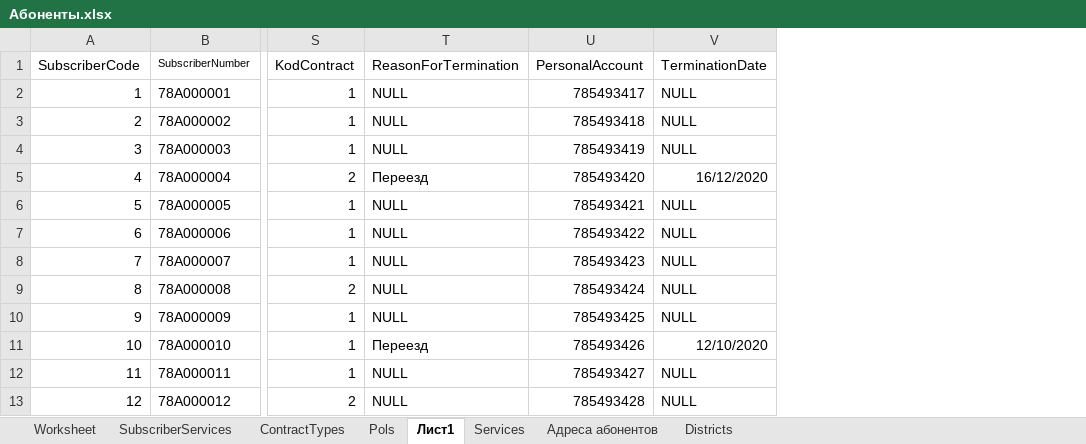
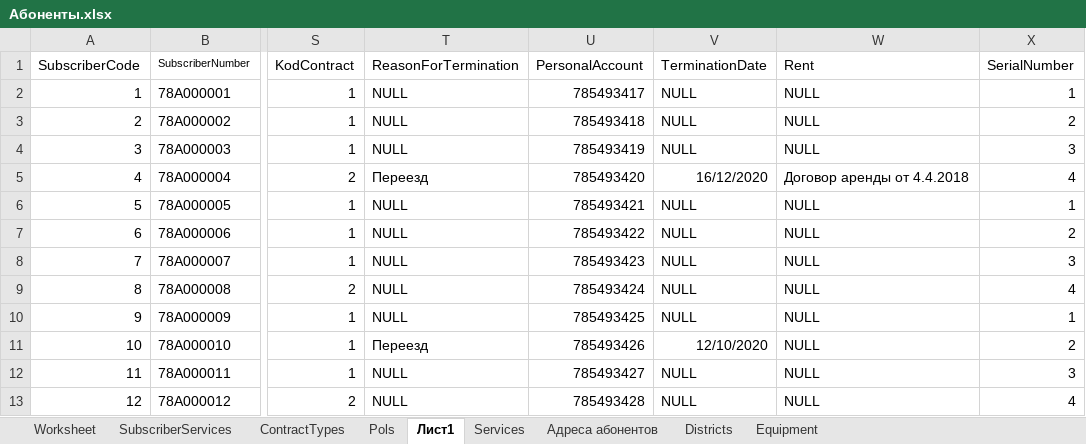
Before and after one commit to Alex18092003/Fail, an Excel workbook: УП.01 2023 41П Мухин Н.А/2_Основные/Сессия 2/Абоненты/Абоненты.xlsx, sheet Лист1, drawn as a sheet; only a part is shown, gaps mark what is left out; values as stored, in another font and other column widths than the file's, no borders; the diff names each change by its address in the sheet, - before the commit and + after, or states it on an @@ line.

```diff
--- a/УП.01 2023 41П Мухин Н.А/2_Основные/Сессия 2/Абоненты/Абоненты.xlsx (sheet Лист1)
+++ b/УП.01 2023 41П Мухин Н.А/2_Основные/Сессия 2/Абоненты/Абоненты.xlsx (sheet Лист1)
+sheet tab: Equipment
+column W (Rent), rows 2-13: NULL | NULL | NULL | Договор аренды от 4.4.2018 | NULL | NULL | NULL | NULL | NULL | NULL | NULL | NULL
+column X (SerialNumber), rows 2-13: 1 | 2 | 3 | 4 | 1 | 2 | 3 | 4 | 1 | 2 | 3 | 4
```
Also changed, not shown: sheet Worksheet, УП.01 2023 41П Мухин Н.А/2_Основные/Сессия 2/Заявки CRM.xlsx, УП.01 2023 41П Мухин Н.А/2_Основные/Сессия 2/Информация для сотрудников.xlsx, 4 other files.
